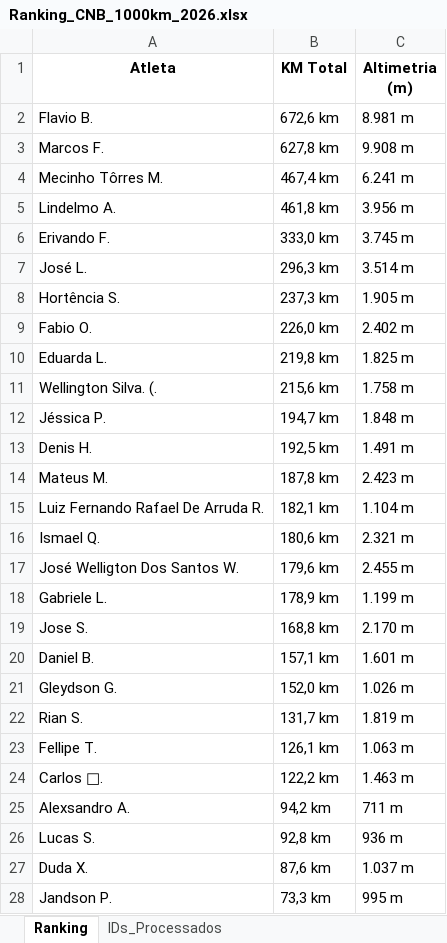
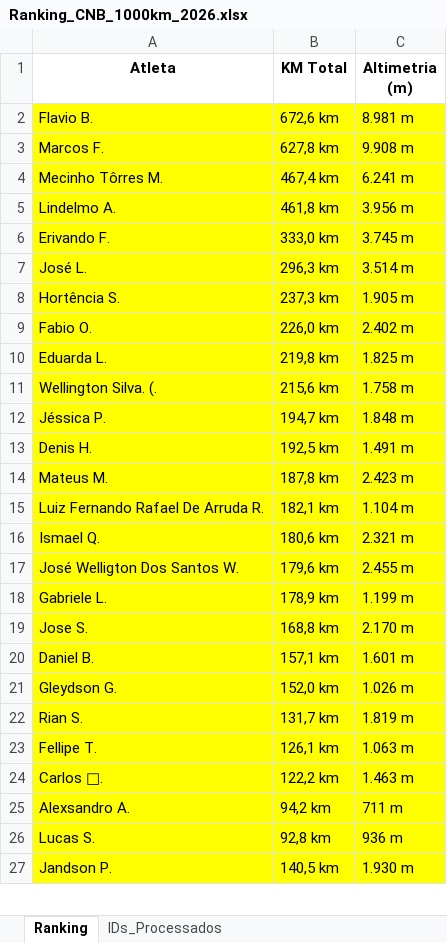
Before and after one commit to marcosfelix22/ranking-strava-cnb-1000km, an Excel workbook: Ranking_CNB_1000km_2026.xlsx, sheet Ranking, drawn as a sheet; only a part is shown; values as stored, in another font and other column widths than the file's, no borders; removed rows and columns are numbered as before the commit, all else as after; the diff covers the shown part only; the diff names each change by its address in the sheet, - before the commit and + after, or states it on an @@ line.

Commit message:
Add files via upload

```diff
--- a/Ranking_CNB_1000km_2026.xlsx (sheet Ranking)
+++ b/Ranking_CNB_1000km_2026.xlsx (sheet Ranking)
-A2:C26 fill: none
+A2:C26 fill: #FFFF00
-row 27: Duda X. | 87,6 km | 1.037 m
-A27:C27 fill: none
+A27:C27 fill: #FFFF00
-B27 (KM Total): 73,3 km
+B27 (KM Total): 140,5 km
-C27 (Altimetria (m)): 995 m
+C27 (Altimetria (m)): 1.930 m
```
Also changed, not shown: cell formats elsewhere in this sheet.
